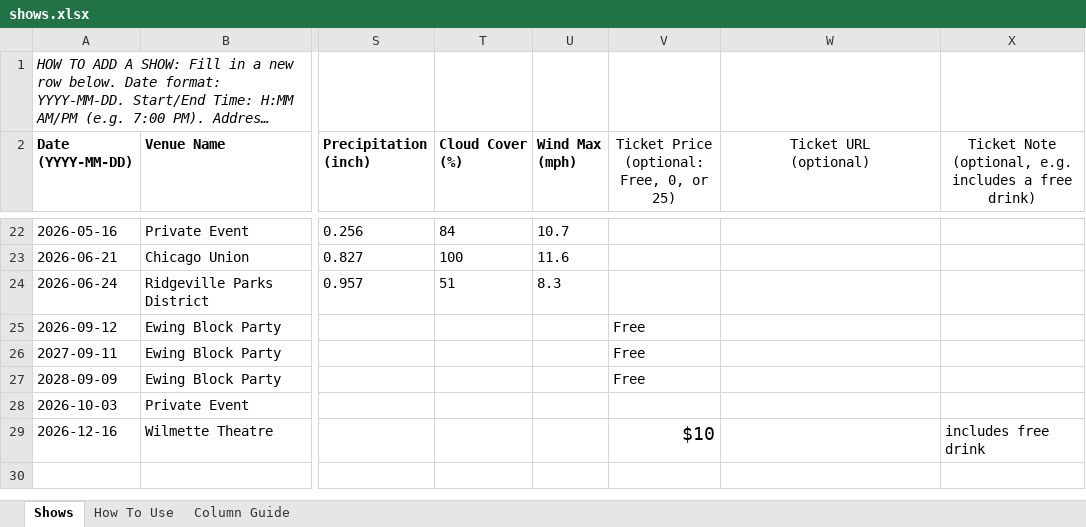
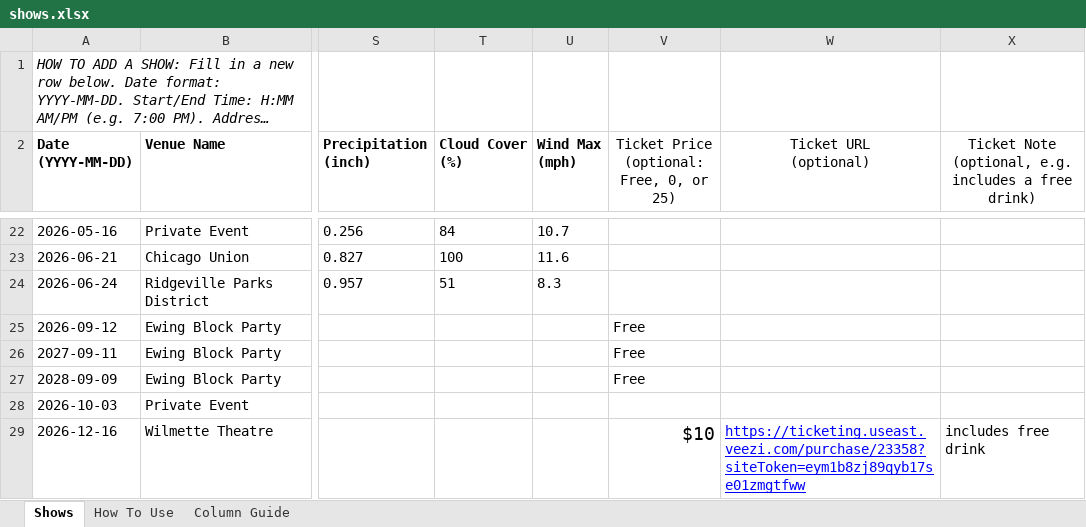
Before and after one commit to kingsofewing/rock, an Excel workbook: docs/shows/data/shows.xlsx, sheet Shows, drawn as a sheet; only a part is shown, gaps mark what is left out; long unchanged cells end in …; values as stored, in another font and other column widths than the file's, no borders; the diff names each change by its address in the sheet, - before the commit and + after, or states it on an @@ line.

```diff
--- a/docs/shows/data/shows.xlsx (sheet Shows)
+++ b/docs/shows/data/shows.xlsx (sheet Shows)
-W29 (Ticket URL (optional)): (empty)
+W29 (Ticket URL (optional)): https://ticketing.useast.veezi.com/purchase/23358?siteToken=eym1b8zj89qyb17se01zmgtfww
```
Also changed, not shown: 1 other file.
